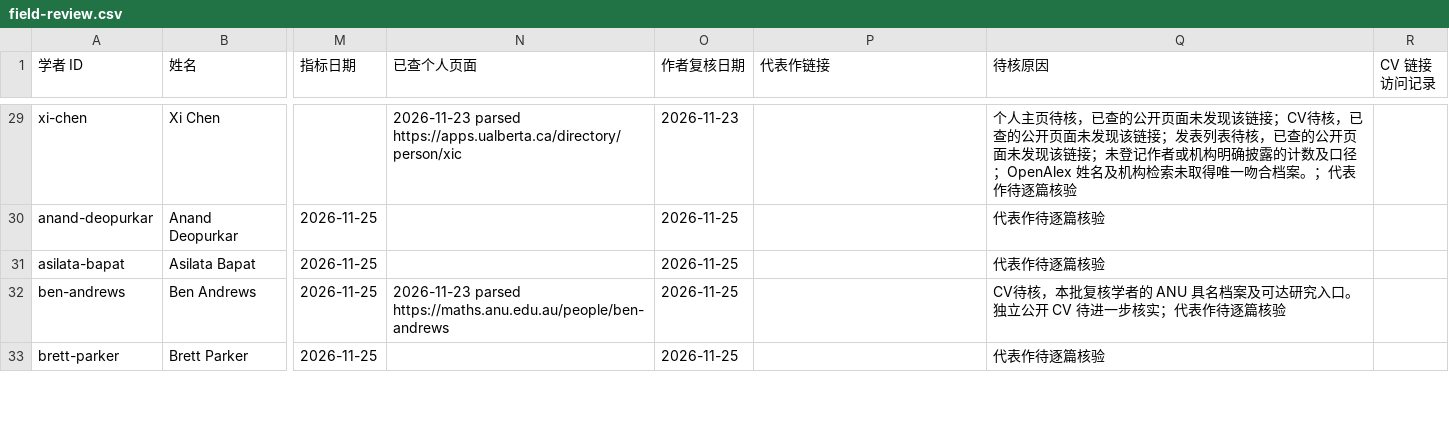
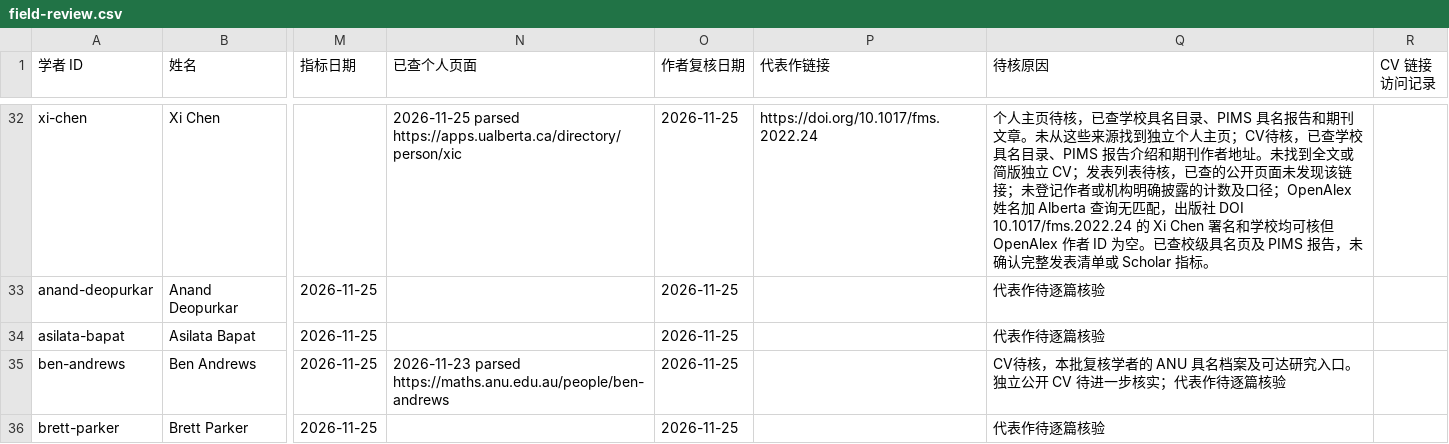
Before and after one commit to zyx-dirtystar/geometry-faculty-atlas, a CSV file: collector/field-review.csv, drawn as a sheet; only a part is shown, gaps mark what is left out; addresses are those after the commit; the diff covers the shown part only; the diff names each change by its address in the sheet, - before the commit and + after, or states it on an @@ line.

```diff
--- a/collector/field-review.csv
+++ b/collector/field-review.csv
-N32 (已查个人页面): 2026-11-23 parsed https://apps.ualberta.ca/directory/person/xic
+N32 (已查个人页面): 2026-11-25 parsed https://apps.ualberta.ca/directory/person/xic
-O32 (作者复核日期): 2026-11-23
+O32 (作者复核日期): 2026-11-25
-P32 (代表作链接): (empty)
+P32 (代表作链接): https://doi.org/10.1017/fms.2022.24
-Q32 (待核原因): …核，已查的公开页面未发现该链接；CV待核，已查的公开页面未发现该链接；发表列表待核，已查的公开页面未发现该链接；未登记作者或机构明确披露的计数及口径；OpenAlex 姓名及机构检索未取得唯一吻合档案。；代表作待逐篇核验
+Q32 (待核原因): …核，已查学校具名目录、PIMS 具名报告和期刊文章。未从这些来源找到独立个人主页；CV待核，已查学校具名目录、PIMS 报告介绍和期刊作者地址。未找到全文或简版独立 CV；发表列表待核，已查的公开页面未发现该链接；未登记作者或机构明确披露的计数及口径；OpenAlex 姓名加 Alberta 查询无匹配，出版社 DOI 10.1017/fms.2022.24 的 Xi Chen 署名和学校均可核但 OpenAlex 作者 ID 为空。已查校级具名页及 PIMS 报告，未确认完整发表清单或 Scholar 指标。
```
Also changed, not shown: 3 added rows and 52 edited cells elsewhere in this file, collector/school-review.csv, 11 other files.
